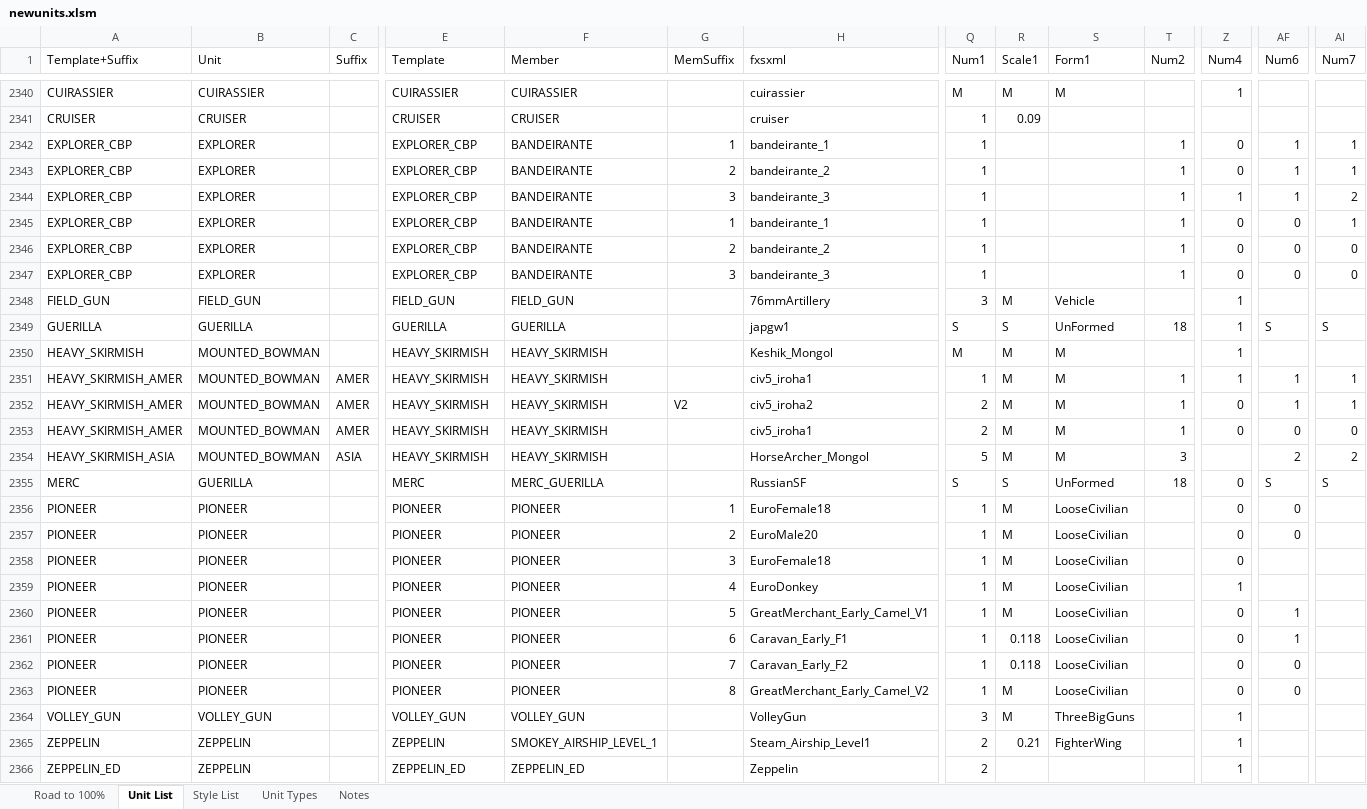
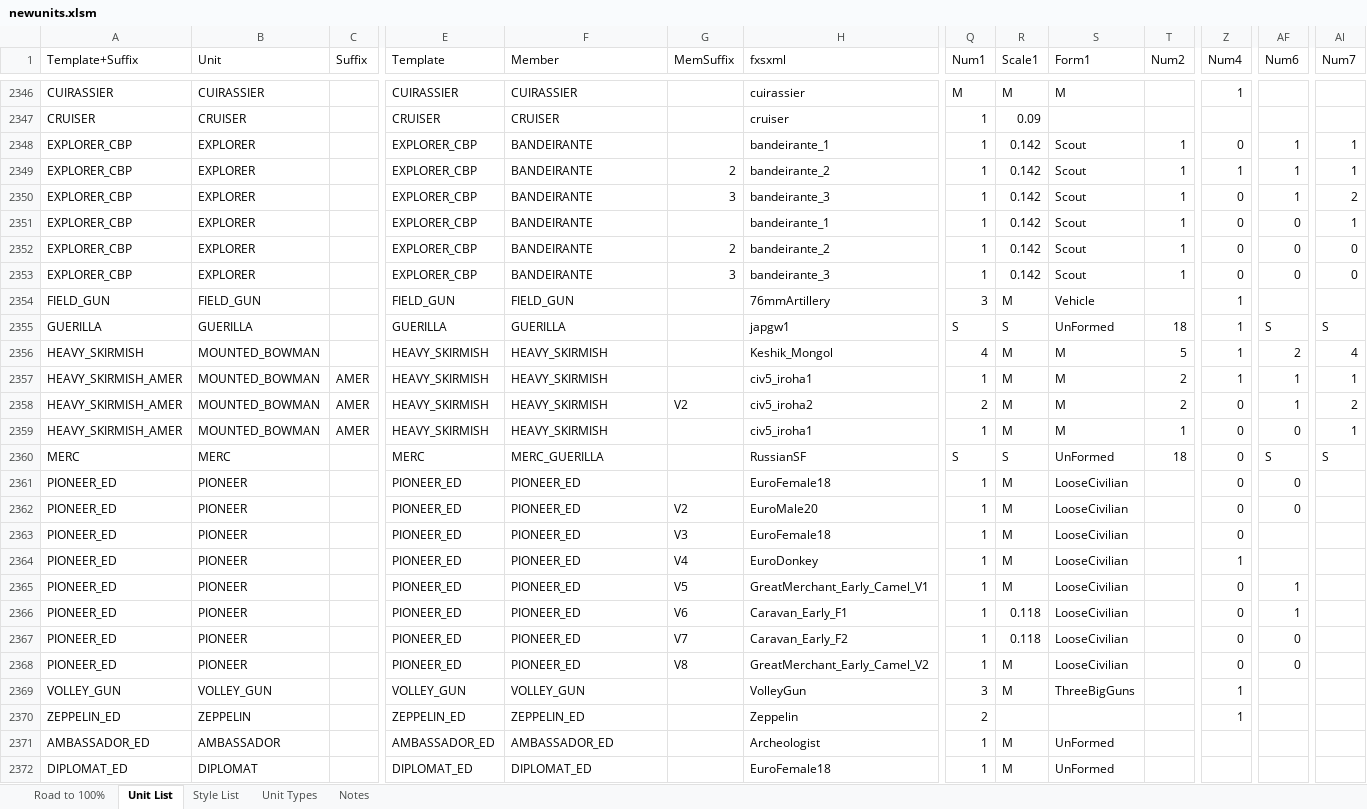
Before and after one commit to Nutzzz/Civ5-EthnicDiversity, an Excel workbook: newunits.xlsm, sheet Unit List, drawn as a sheet; only a part is shown, gaps mark what is left out; values as stored, in another font and other column widths than the file's, no cell formats; charts and pictures and conditional formats not drawn; removed rows and columns are numbered as before the commit, all else as after; rows hold the shown columns only; the diff covers the shown part only; the diff names each change by its address in the sheet, - before the commit and + after, or states it on an @@ line.

Commit message:
Lots of fixes for mod support and scaling mods
Fix issue preventing scaling mods from working
Fix FW units
Fix PE Caveman and Explorer
Fix EE Galleon, and made a generic skin
Downscaled some textures

```diff
--- a/newunits.xlsm (sheet Unit List)
+++ b/newunits.xlsm (sheet Unit List)
-G2348 (MemSuffix): 1
+G2348 (MemSuffix): (empty)
-R2348:R2353 (Scale1): (empty)
+R2348:R2353 (Scale1): 0.142
-S2348:S2353 (Form1): (empty)
+S2348:S2353 (Form1): Scout
-Z2349 (Num4): 0
+Z2349 (Num4): 1
-Z2350 (Num4): 1
+Z2350 (Num4): 0
-G2351 (MemSuffix): 1
+G2351 (MemSuffix): (empty)
-Q2356 (Num1): M
+Q2356 (Num1): 4
-T2356 (Num2): (empty)
+T2356 (Num2): 5
-AF2356 (Num6): (empty)
+AF2356 (Num6): 2
-AI2356 (Num7): (empty)
+AI2356 (Num7): 4
-T2357:T2358 (Num2): 1
+T2357:T2358 (Num2): 2
-AI2358 (Num7): 1
+AI2358 (Num7): 2
-Q2359 (Num1): 2
+Q2359 (Num1): 1
-AI2359 (Num7): 0
+AI2359 (Num7): 1
-row 2354: HEAVY_SKIRMISH_ASIA | MOUNTED_BOWMAN | ASIA | HEAVY_SKIRMISH | HEAVY_SKIRMISH |  | HorseArcher_Mongol | 5 | M | M | 3 |  | 2 | 2
-B2360 (Unit): GUERILLA
+B2360 (Unit): MERC
-A2361:A2368 (Template+Suffix): PIONEER
+A2361:A2368 (Template+Suffix): PIONEER_ED
-E2361:E2368 (Template): PIONEER
+E2361:E2368 (Template): PIONEER_ED
-F2361:F2368 (Member): PIONEER
+F2361:F2368 (Member): PIONEER_ED
-G2361 (MemSuffix): 1
+G2361 (MemSuffix): (empty)
-G2362 (MemSuffix): 2
+G2362 (MemSuffix): V2
-G2363 (MemSuffix): 3
+G2363 (MemSuffix): V3
-G2364 (MemSuffix): 4
+G2364 (MemSuffix): V4
-G2365 (MemSuffix): 5
+G2365 (MemSuffix): V5
-G2366 (MemSuffix): 6
+G2366 (MemSuffix): V6
-G2367 (MemSuffix): 7
+G2367 (MemSuffix): V7
-G2368 (MemSuffix): 8
+G2368 (MemSuffix): V8
-row 2365: ZEPPELIN | ZEPPELIN |  | ZEPPELIN | SMOKEY_AIRSHIP_LEVEL_1 |  | Steam_Airship_Level1 | 2 | 0.21 | FighterWing |  | 1
+row 2371: AMBASSADOR_ED | AMBASSADOR |  | AMBASSADOR_ED | AMBASSADOR_ED |  | Archeologist | 1 | M | UnFormed
+row 2372: DIPLOMAT_ED | DIPLOMAT |  | DIPLOMAT_ED | DIPLOMAT_ED |  | EuroFemale18 | 1 | M | UnFormed
```
Also changed, not shown: 11 added rows, 7 removed rows, 3 moved rows and 258 edited cells elsewhere in this sheet, sheet Unit Types, sheet Notes, sheet Road to 100%, cell formats, formulas that keep their value, hidden cells, charts or pictures, 55 other files.
